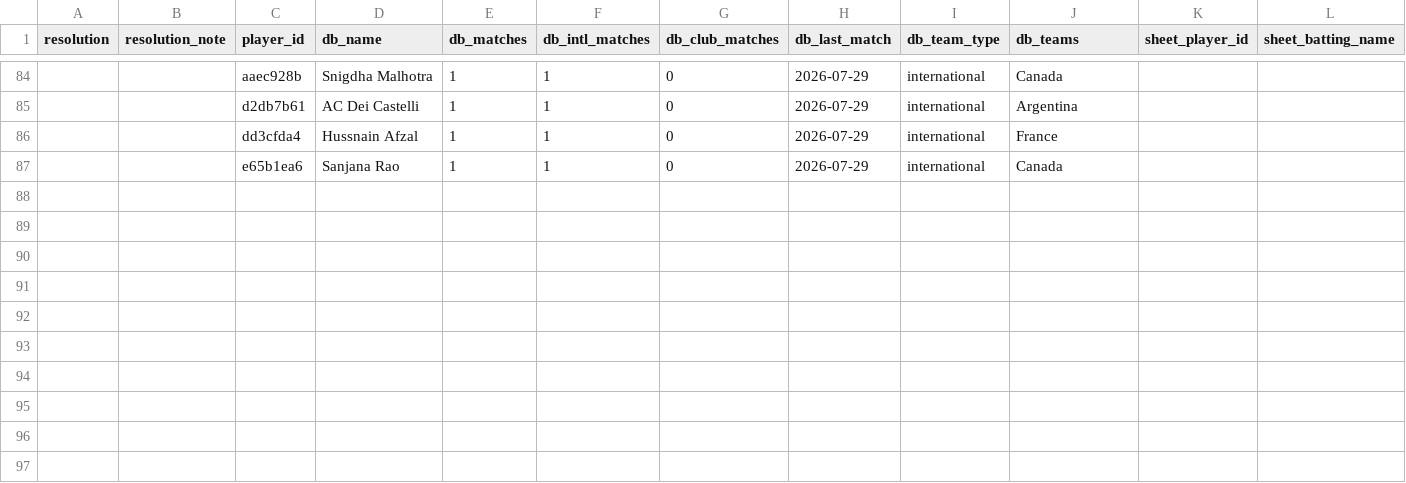
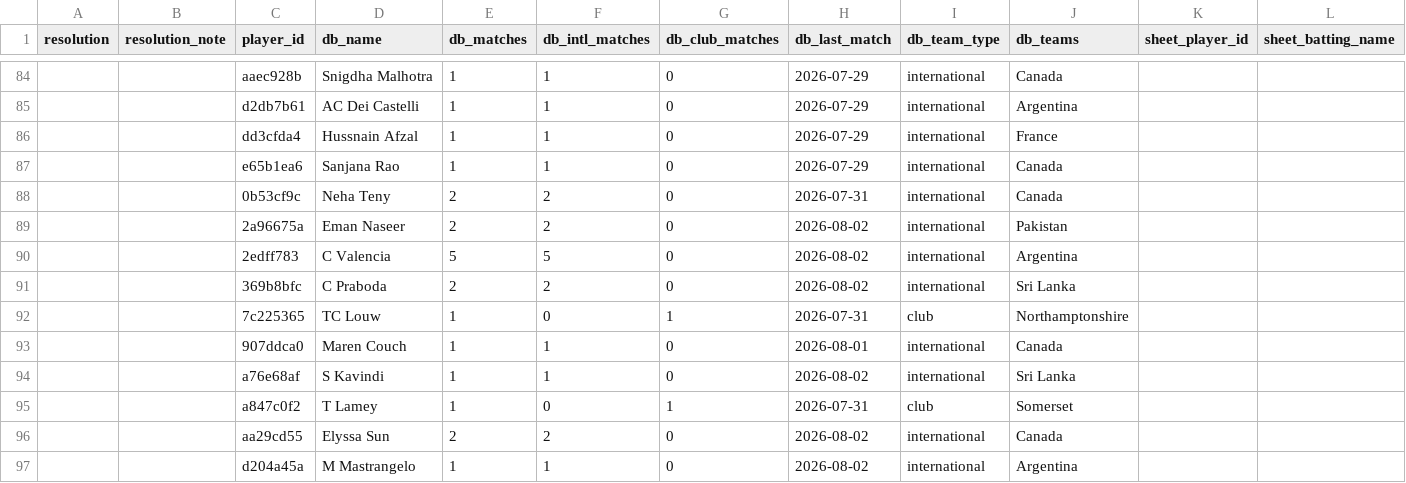
Before and after one commit to tarutr/cricket-dashboard, a CSV file: review/new_players_for_review.csv, drawn as a sheet; only a part is shown, gaps mark what is left out; rows hold the shown columns only; the diff names each change by its address in the sheet, - before the commit and + after, or states it on an @@ line.

```diff
--- a/review/new_players_for_review.csv
+++ b/review/new_players_for_review.csv
+row 88:  |  | 0b53cf9c | Neha Teny | 2 | 2 | 0 | 2026-07-31 | international | Canada
+row 89:  |  | 2a96675a | Eman Naseer | 2 | 2 | 0 | 2026-08-02 | international | Pakistan
+row 90:  |  | 2edff783 | C Valencia | 5 | 5 | 0 | 2026-08-02 | international | Argentina
+row 91:  |  | 369b8bfc | C Praboda | 2 | 2 | 0 | 2026-08-02 | international | Sri Lanka
+row 92:  |  | 7c225365 | TC Louw | 1 | 0 | 1 | 2026-07-31 | club | Northamptonshire
+row 93:  |  | 907ddca0 | Maren Couch | 1 | 1 | 0 | 2026-08-01 | international | Canada
+row 94:  |  | a76e68af | S Kavindi | 1 | 1 | 0 | 2026-08-02 | international | Sri Lanka
+row 95:  |  | a847c0f2 | T Lamey | 1 | 0 | 1 | 2026-07-31 | club | Somerset
+row 96:  |  | aa29cd55 | Elyssa Sun | 2 | 2 | 0 | 2026-08-02 | international | Canada
+row 97:  |  | d204a45a | M Mastrangelo | 1 | 1 | 0 | 2026-08-02 | international | Argentina
```
